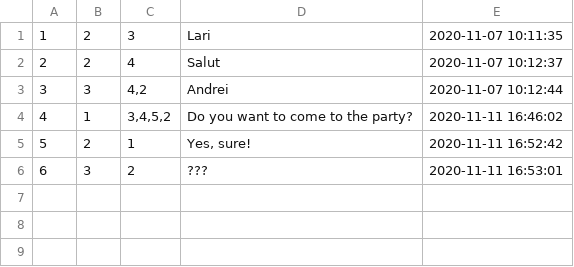
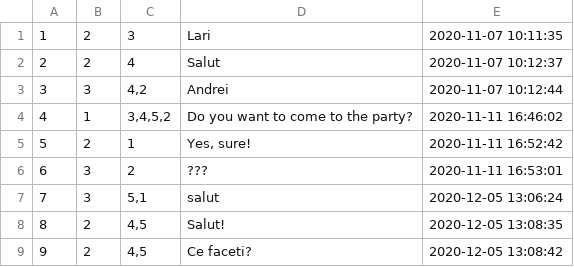
Before and after one commit to DascaluCosmin/Berry, a CSV file: data/messages.csv, drawn as a sheet.

Commit message:
added message functionality

```diff
--- a/data/messages.csv
+++ b/data/messages.csv
@@ -6 +6,4 @@
 6;3;2;???;2020-11-11 16:53:01
+7;3;5,1;salut;2020-12-05 13:06:24
+8;2;4,5;Salut!;2020-12-05 13:08:35
+9;2;4,5;Ce faceti?;2020-12-05 13:08:42
```
Also changed, not shown: 13 other files.
